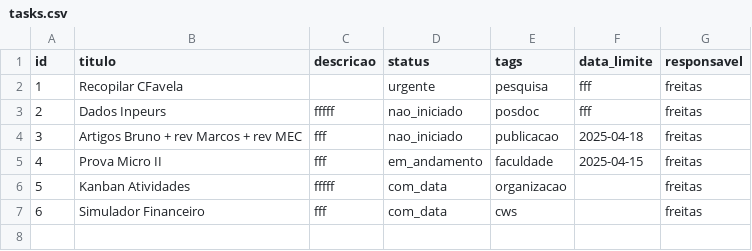
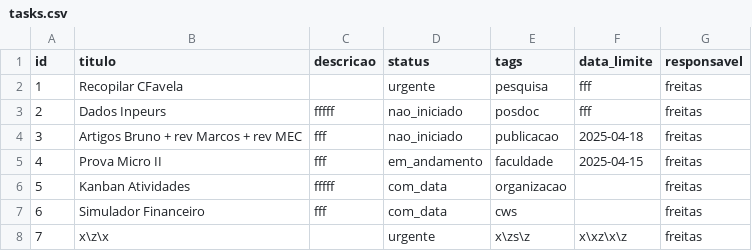
Before and after one commit to adirson52/gtd_kamban, a CSV file: public/tasks.csv, drawn as a sheet; the diff names each change by its address in the sheet, - before the commit and + after, or states it on an @@ line.

Commit message:
Adiciona nova tarefa: x\z\x

```diff
--- a/public/tasks.csv
+++ b/public/tasks.csv
+row 8: 7 | x\z\x |  | urgente | x\zs\z | x\xz\x\z | freitas
```
